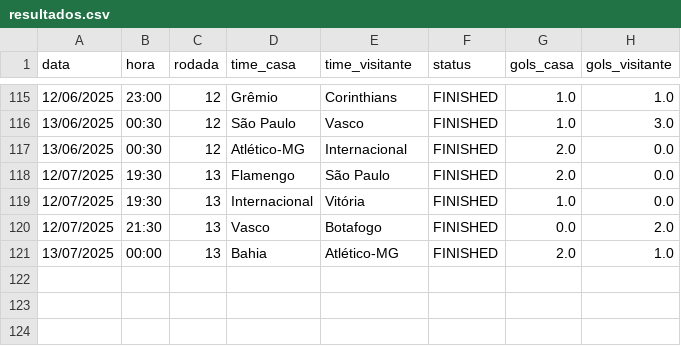
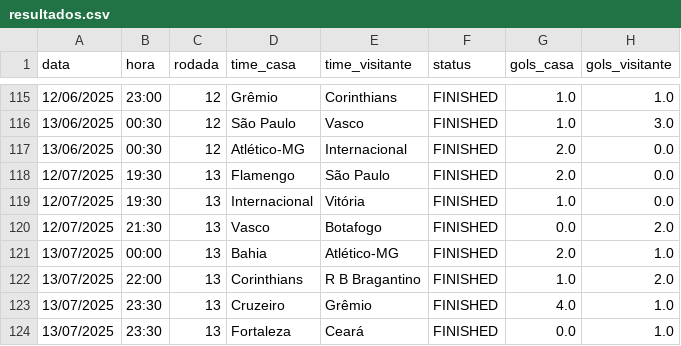
Before and after one commit to tlvzz/BR2025, a CSV file: dados/resultados.csv, drawn as a sheet; only a part is shown, gaps mark what is left out.

```diff
--- a/dados/resultados.csv
+++ b/dados/resultados.csv
@@ -121 +121,4 @@ data,hora,rodada,time_casa,time_visitante,status,gols_casa,gols_visitante
 13/07/2025,00:00,13,Bahia,Atlético-MG,FINISHED,2.0,1.0
+13/07/2025,22:00,13,Corinthians,R B Bragantino,FINISHED,1.0,2.0
+13/07/2025,23:30,13,Cruzeiro,Grêmio,FINISHED,4.0,1.0
+13/07/2025,23:30,13,Fortaleza,Ceará,FINISHED,0.0,1.0
```
Also changed, not shown: dados/proximos.csv.
